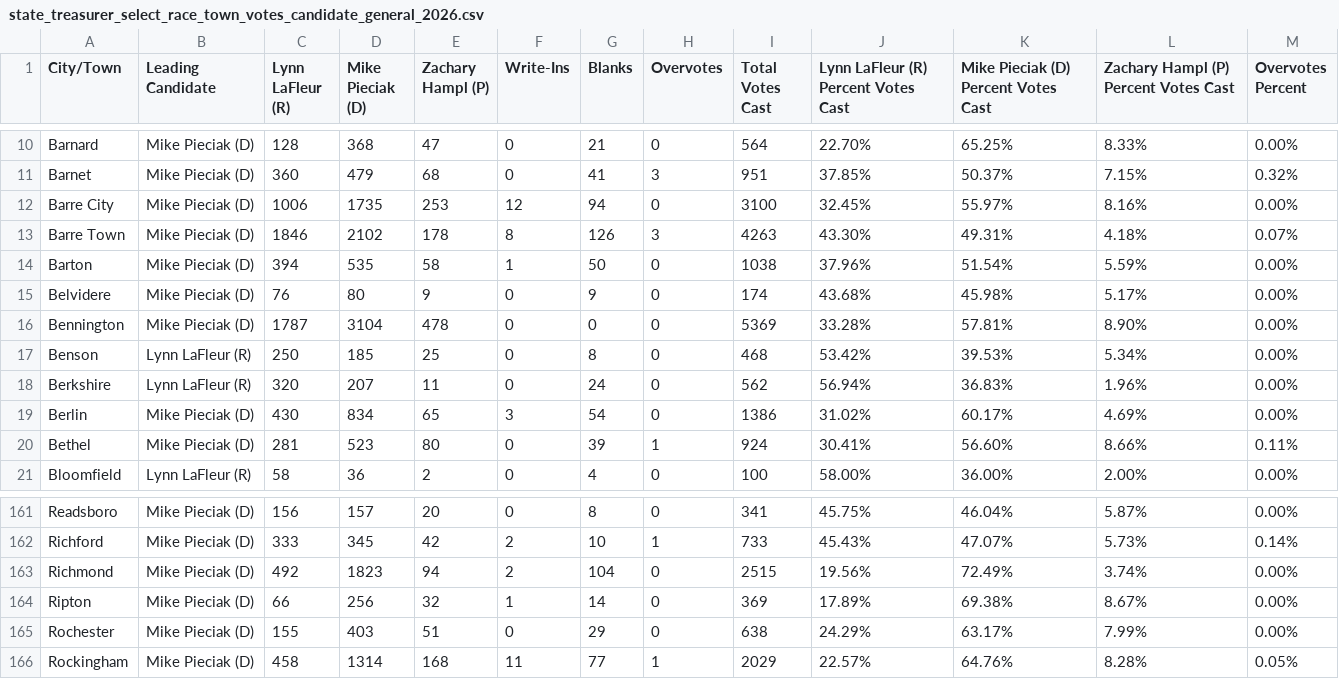
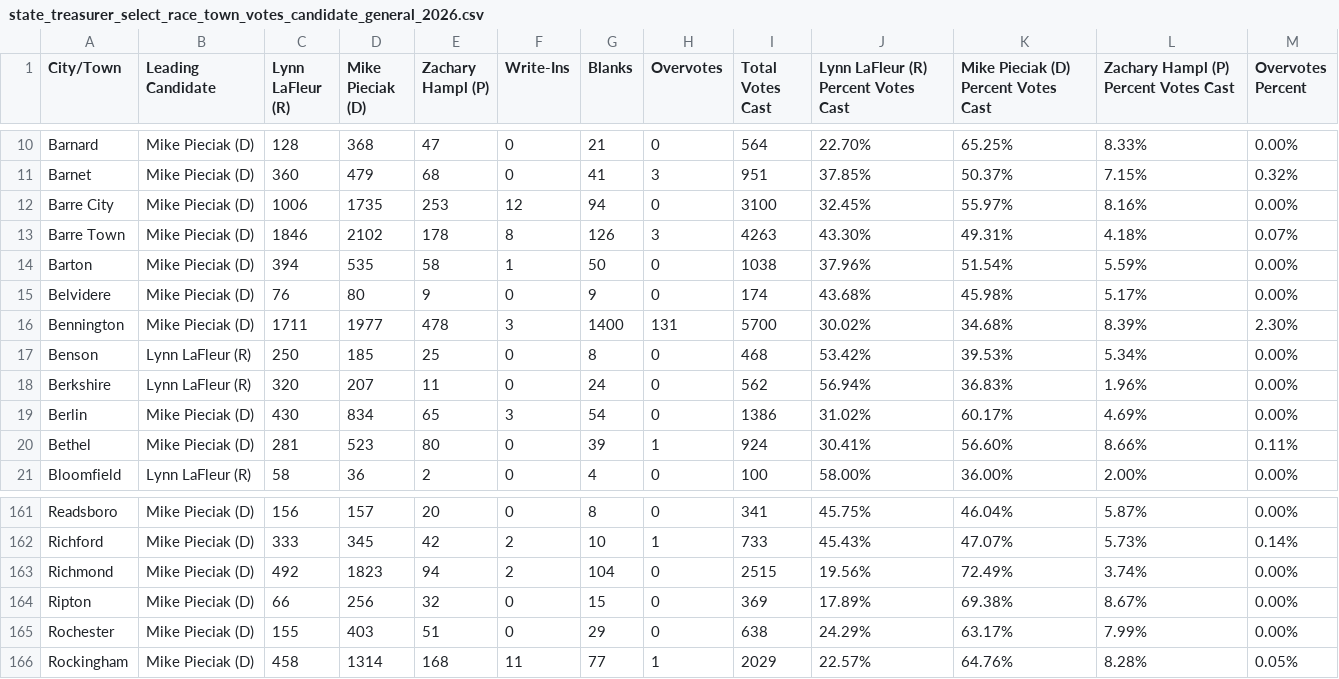
Before and after one commit to jackcary/data, a CSV file: state_treasurer_select_race_town_votes_candidate_general_2026.csv, drawn as a sheet; only a part is shown, gaps mark what is left out.

```diff
--- a/state_treasurer_select_race_town_votes_candidate_general_2026.csv
+++ b/state_treasurer_select_race_town_votes_candidate_general_2026.csv
@@ -15,3 +15,3 @@ Barton,Mike Pieciak (D),394,535,58,1,50,0,1038,37.96%,51.54%,5.59%,0.00%
 Belvidere,Mike Pieciak (D),76,80,9,0,9,0,174,43.68%,45.98%,5.17%,0.00%
-Bennington,Mike Pieciak (D),1787,3104,478,0,0,0,5369,33.28%,57.81%,8.90%,0.00%
+Bennington,Mike Pieciak (D),1711,1977,478,3,1400,131,5700,30.02%,34.68%,8.39%,2.30%
 Benson,Lynn LaFleur (R),250,185,25,0,8,0,468,53.42%,39.53%,5.34%,0.00%
@@ -163,3 +163,3 @@ Richford,Mike Pieciak (D),333,345,42,2,10,1,733,45.43%,47.07%,5.73%,0.14%
 Richmond,Mike Pieciak (D),492,1823,94,2,104,0,2515,19.56%,72.49%,3.74%,0.00%
-Ripton,Mike Pieciak (D),66,256,32,1,14,0,369,17.89%,69.38%,8.67%,0.00%
+Ripton,Mike Pieciak (D),66,256,32,0,15,0,369,17.89%,69.38%,8.67%,0.00%
 Rochester,Mike Pieciak (D),155,403,51,0,29,0,638,24.29%,63.17%,7.99%,0.00%
```
Also changed, not shown: assistant_judge_select_race_town_votes_candidate_bennington_general_2026.csv, auditor_of_accounts_select_race_town_votes_candidate_general_2026.csv, 13 other files.
